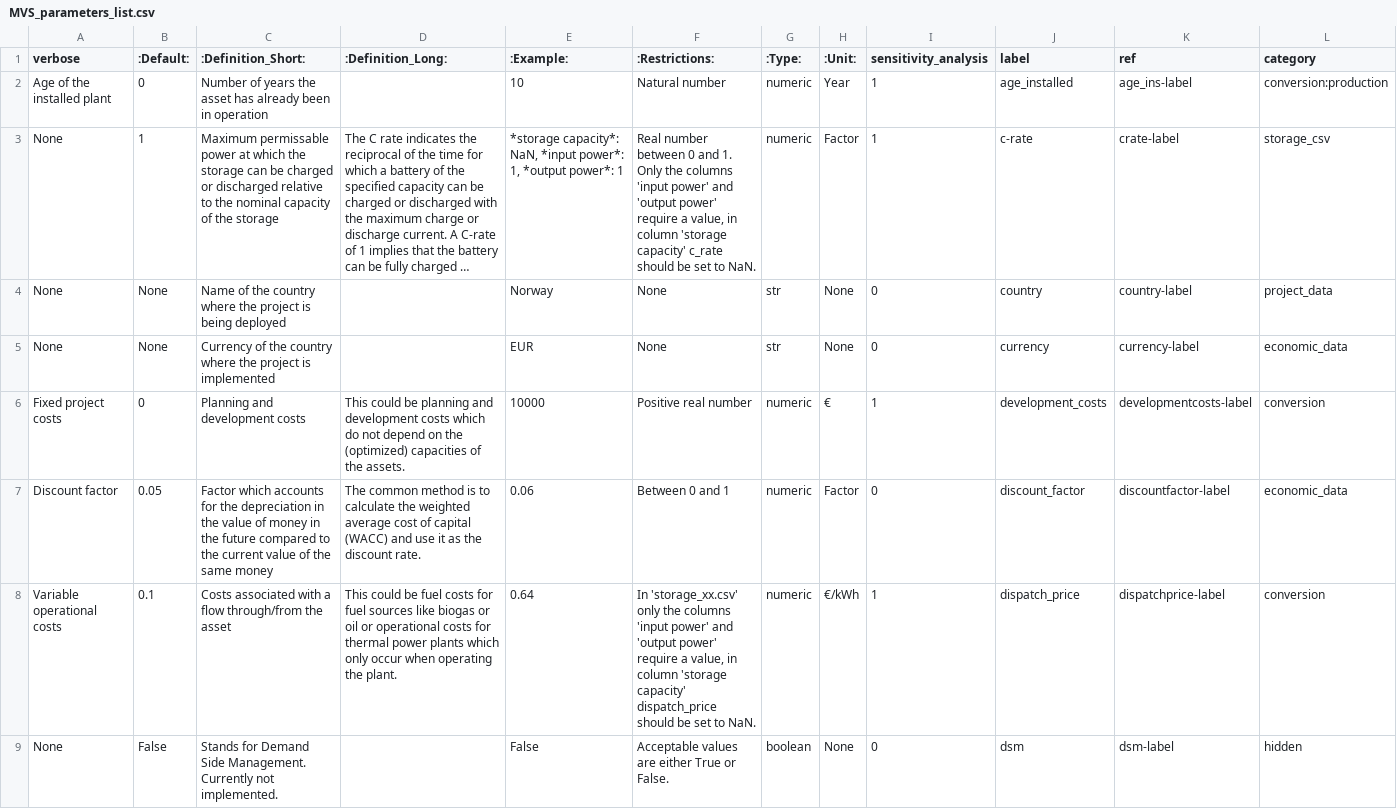
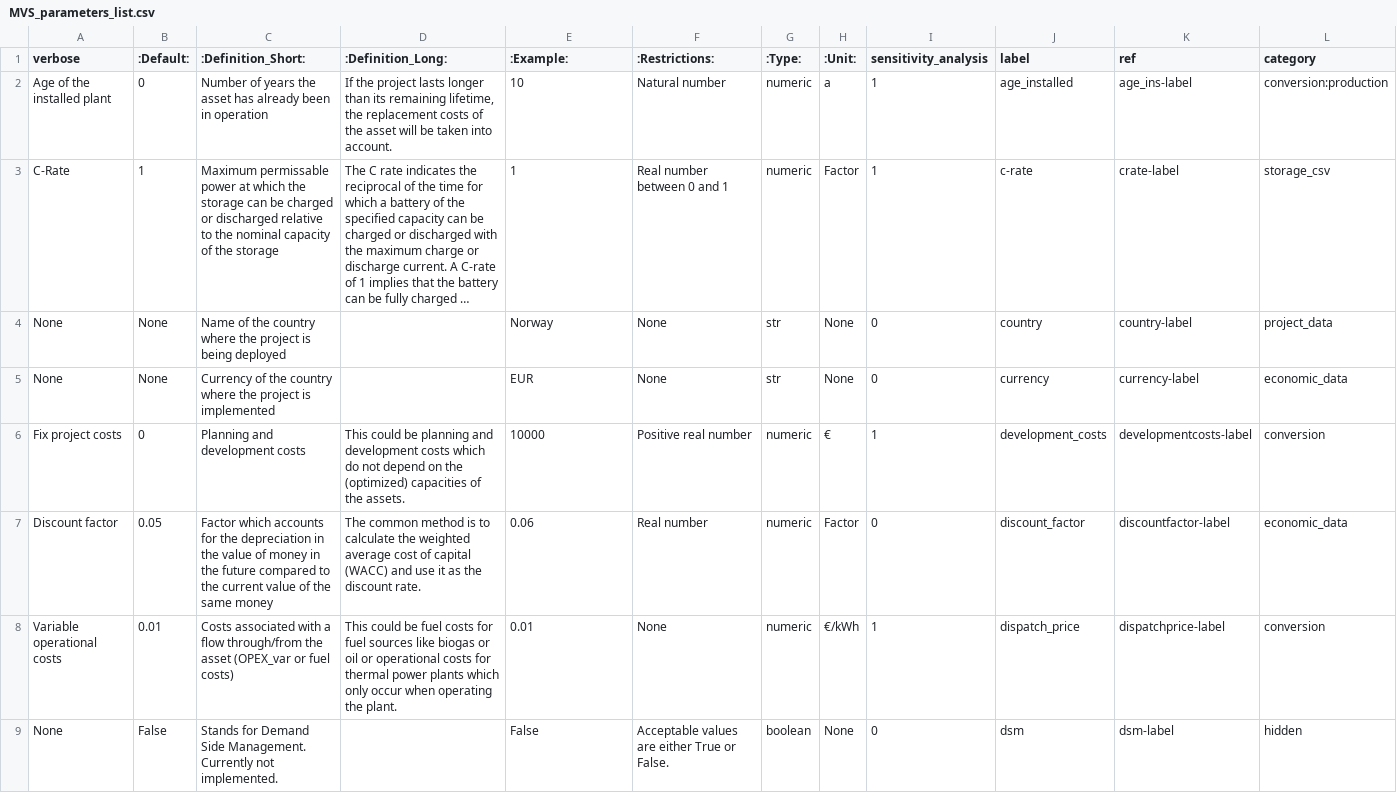
Before and after one commit to rl-institut/cp_nigeria_app, a CSV file: app/static/MVS_parameters_list.csv, drawn as a sheet; only a part is shown; long unchanged cells end in …; the diff covers the shown part only; the diff names each change by its address in the sheet, - before the commit and + after, or states it on an @@ line.

```diff
--- a/app/static/MVS_parameters_list.csv
+++ b/app/static/MVS_parameters_list.csv
-D2 (:Definition_Long:): (empty)
+D2 (:Definition_Long:): If the project lasts longer than its remaining lifetime, the replacement costs of the asset will be taken into account.
-H2 (:Unit:): Year
+H2 (:Unit:): a
-A3 (verbose): None
+A3 (verbose): C-Rate
-E3 (:Example:): *storage capacity*: NaN, *input power*: 1, *output power*: 1
+E3 (:Example:): 1
-F3 (:Restrictions:): …0 and 1. Only the columns 'input power' and 'output power' require a value, in column 'storage capacity' c_rate should be set to NaN.
+F3 (:Restrictions:): …0 and 1
-A6 (verbose): Fixed project costs
+A6 (verbose): Fix project costs
-F7 (:Restrictions:): Between 0 and 1
+F7 (:Restrictions:): Real number
-B8 (:Default:): 0.1
+B8 (:Default:): 0.01
-C8 (:Definition_Short:): …the asset
+C8 (:Definition_Short:): …the asset (OPEX_var or fuel costs)
-E8 (:Example:): 0.64
+E8 (:Example:): 0.01
-F8 (:Restrictions:): In 'storage_xx.csv' only the columns 'input power' and 'output power' require a value, in column 'storage capacity' dispatch_price should be set to NaN.
+F8 (:Restrictions:): None
```
Also changed, not shown: 56 edited cells elsewhere in this file.
